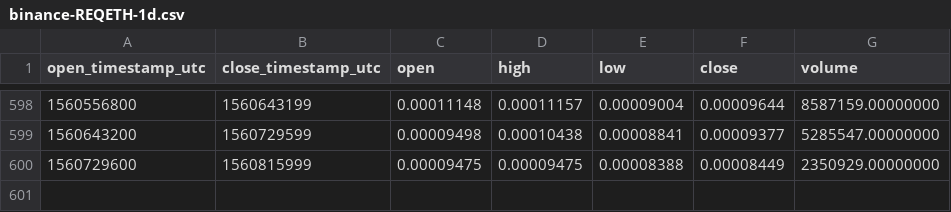
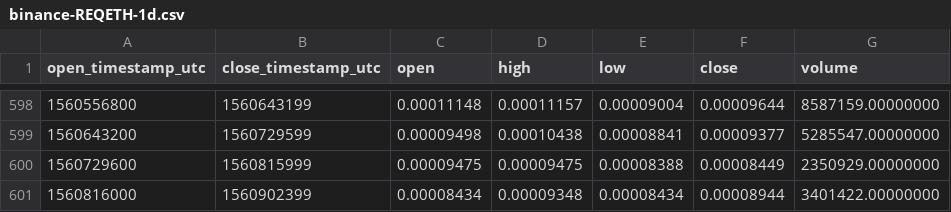
Before and after one commit to cryptobigbro/binance-REQETH, a CSV file: binance-REQETH-1d.csv, drawn as a sheet; only a part is shown, gaps mark what is left out.

Commit message:
Update OHLCV data.

```diff
--- a/binance-REQETH-1d.csv
+++ b/binance-REQETH-1d.csv
@@ -600 +600,2 @@ open_timestamp_utc,close_timestamp_utc,open,high,low,close,volume
 1560729600,1560815999,0.00009475,0.00009475,0.00008388,0.00008449,2350929.00000000
+1560816000,1560902399,0.00008434,0.00009348,0.00008434,0.00008944,3401422.00000000
```
Also changed, not shown: 1 other file.
